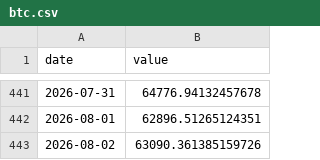
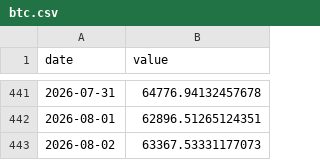
Before and after one commit to weitaozheng1225-tech/finance-analysis, a CSV file: data/timeseries/btc.csv, drawn as a sheet; only a part is shown, gaps mark what is left out.

```diff
--- a/data/timeseries/btc.csv
+++ b/data/timeseries/btc.csv
@@ -442,2 +442,2 @@ date,value
 2026-08-01,62896.51265124351
-2026-08-02,63090.361385159726
+2026-08-02,63367.53331177073
```
Also changed, not shown: data/timeseries/dxy.csv, data/timeseries/gbpusd.csv, 7 other files.
